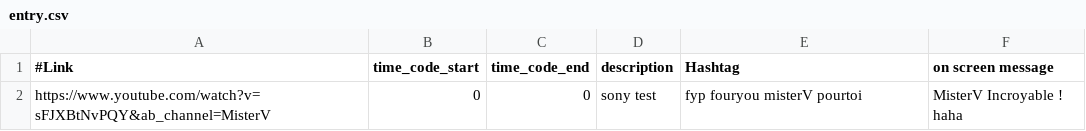
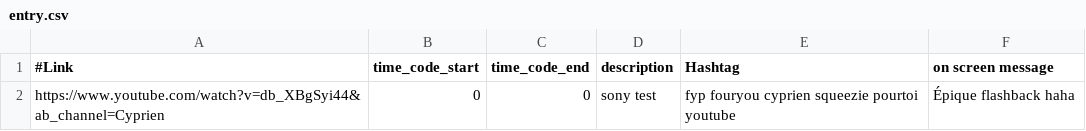
Before and after one commit to Aglorios17/TikTok_Generator, a CSV file: entry.csv, drawn as a sheet.

```diff
--- a/entry.csv
+++ b/entry.csv
@@ -1,2 +1,2 @@
 #Link | time_code_start | time_code_end | description | Hashtag | on screen message
-https://www.youtube.com/watch?v=sFJXBtNvPQY&ab_channel=MisterV|0|0|sony test|fyp fouryou misterV pourtoi|MisterV Incroyable ! haha
+https://www.youtube.com/watch?v=db_XBgSyi44&ab_channel=Cyprien|0|0|sony test|fyp fouryou cyprien squeezie pourtoi youtube|Épique flashback haha
```
Also changed, not shown: 5 other files.
